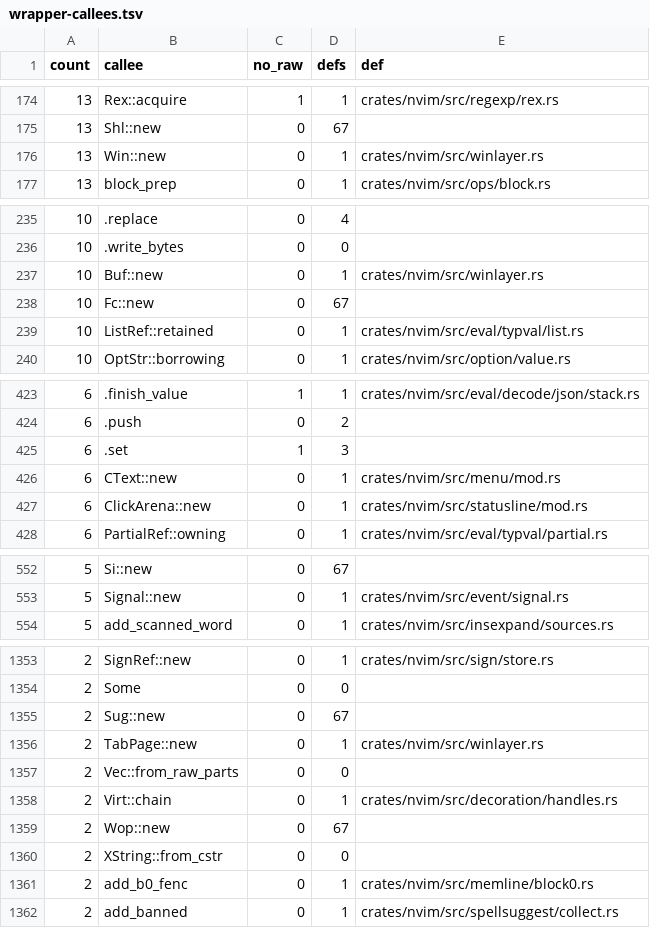
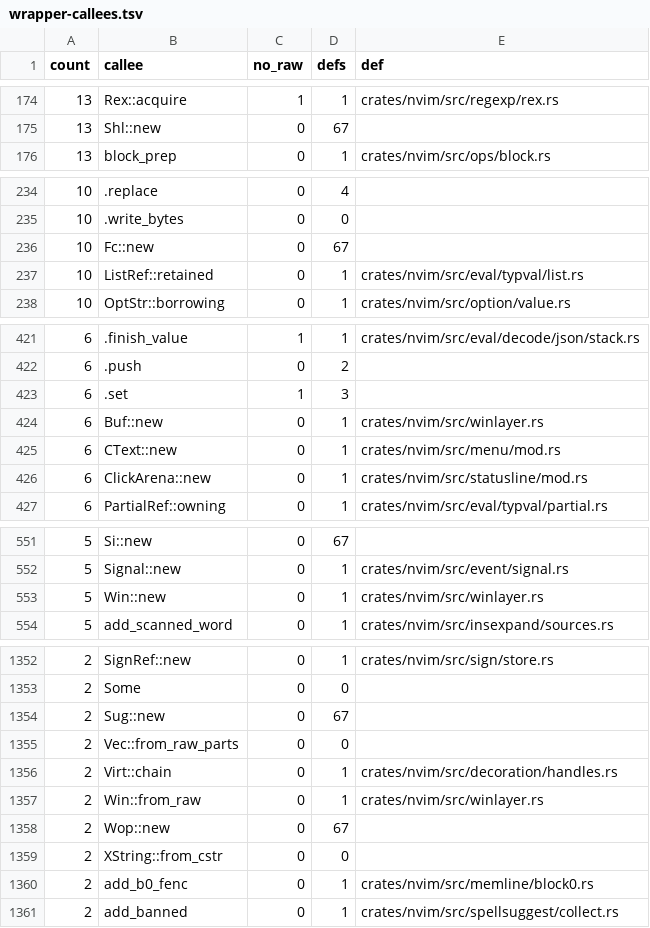
Before and after one commit to PsychoLlama/nvim.rs, a TSV file: metrics/wrapper-callees.tsv, drawn as a sheet; only a part is shown, gaps mark what is left out; removed rows and columns are numbered as before the commit, all else as after; the diff covers the shown part only; the diff names each change by its address in the sheet, - before the commit and + after, or states it on an @@ line.

```diff
--- a/metrics/wrapper-callees.tsv
+++ b/metrics/wrapper-callees.tsv
-row 176: 13 | Win::new | 0 | 1 | crates/nvim/src/winlayer.rs
-row 237: 10 | Buf::new | 0 | 1 | crates/nvim/src/winlayer.rs
+row 424: 6 | Buf::new | 0 | 1 | crates/nvim/src/winlayer.rs
+row 553: 5 | Win::new | 0 | 1 | crates/nvim/src/winlayer.rs
-row 1356: 2 | TabPage::new | 0 | 1 | crates/nvim/src/winlayer.rs
+row 1357: 2 | Win::from_raw | 0 | 1 | crates/nvim/src/winlayer.rs
```
Also changed, not shown: 3 removed rows and 1 edited cell elsewhere in this file, 31 other files.
